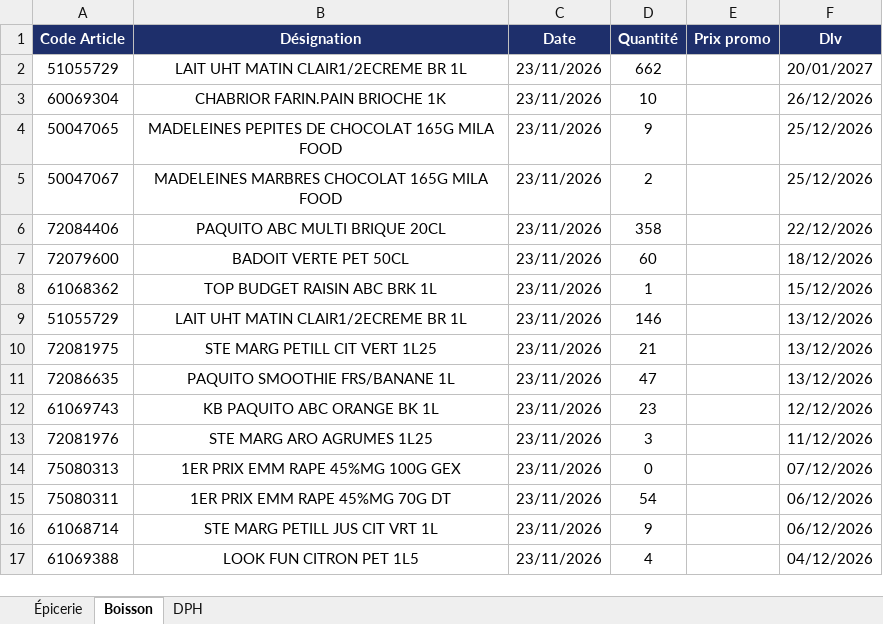
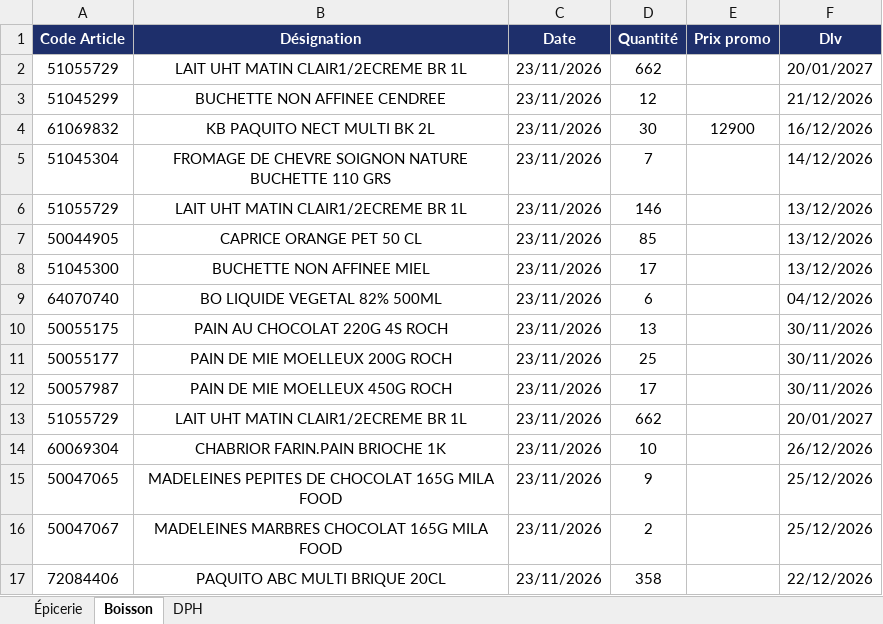
Before and after one commit to Tolotra4023/CR4, an Excel workbook: KIBO4/historique-promo.xlsx, sheet Boisson, drawn as a sheet; only a part is shown; the shorter side is filled out with more unchanged rows; values as stored, in another font and other column widths than the file's, no borders; the diff names each change by its address in the sheet, - before the commit and + after, or states it on an @@ line.

Commit message:
Historique promo KIBO4 (+21)

```diff
--- a/KIBO4/historique-promo.xlsx (sheet Boisson)
+++ b/KIBO4/historique-promo.xlsx (sheet Boisson)
+row 3: 51045299 | BUCHETTE NON AFFINEE CENDREE | 23/11/2026 | 12 |  | 21/12/2026
+row 4: 61069832 | KB PAQUITO NECT MULTI BK 2L | 23/11/2026 | 30 | 12900 | 16/12/2026
+row 5: 51045304 | FROMAGE DE CHEVRE SOIGNON NATURE BUCHETTE 110 GRS | 23/11/2026 | 7 |  | 14/12/2026
+row 6: 51055729 | LAIT UHT MATIN CLAIR1/2ECREME BR 1L | 23/11/2026 | 146 |  | 13/12/2026
+row 7: 50044905 | CAPRICE ORANGE PET 50 CL | 23/11/2026 | 85 |  | 13/12/2026
+row 8: 51045300 | BUCHETTE NON AFFINEE MIEL | 23/11/2026 | 17 |  | 13/12/2026
+row 9: 64070740 | BO LIQUIDE VEGETAL 82% 500ML | 23/11/2026 | 6 |  | 04/12/2026
+row 10: 50055175 | PAIN AU CHOCOLAT 220G 4S ROCH | 23/11/2026 | 13 |  | 30/11/2026
+row 11: 50055177 | PAIN DE MIE MOELLEUX 200G ROCH | 23/11/2026 | 25 |  | 30/11/2026
+row 12: 50057987 | PAIN DE MIE MOELLEUX 450G ROCH | 23/11/2026 | 17 |  | 30/11/2026
+row 13: 51055729 | LAIT UHT MATIN CLAIR1/2ECREME BR 1L | 23/11/2026 | 662 |  | 20/01/2027
```
Also changed, not shown: sheet Épicerie.
